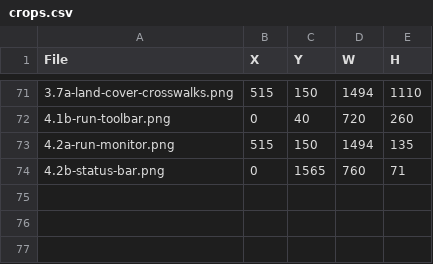
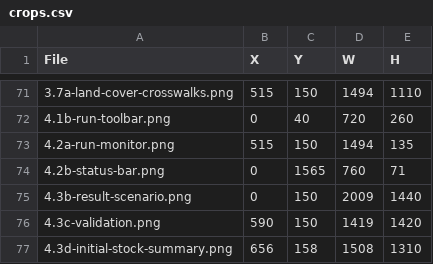
Before and after one commit to bsleeter/lucasCore, a CSV file: docs/guide/crops.csv, drawn as a sheet; only a part is shown, gaps mark what is left out.

```diff
--- a/docs/guide/crops.csv
+++ b/docs/guide/crops.csv
@@ -74 +74,4 @@ File,X,Y,W,H
 4.2b-status-bar.png,0,1565,760,71
+4.3b-result-scenario.png,0,150,2009,1440
+4.3c-validation.png,590,150,1419,1420
+4.3d-initial-stock-summary.png,656,158,1508,1310
```
Also changed, not shown: docs/guide/annotations.csv, 1 other file.
